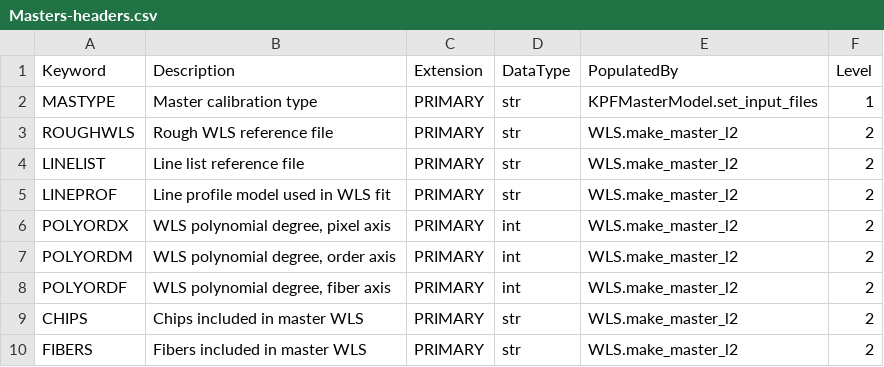
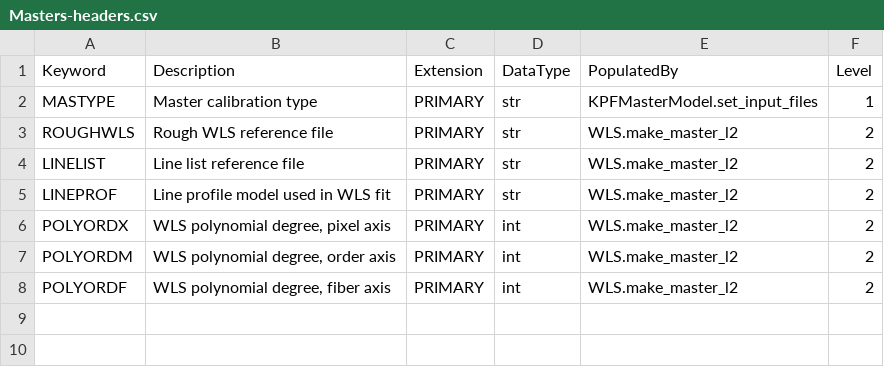
Before and after one commit to Keck-DataReductionPipelines/KPF-Pipeline, a CSV file: kpfpipe/data_models/config/Masters-headers.csv, drawn as a sheet; the diff names each change by its address in the sheet, - before the commit and + after, or states it on an @@ line.

```diff
--- a/kpfpipe/data_models/config/Masters-headers.csv
+++ b/kpfpipe/data_models/config/Masters-headers.csv
-row 9: CHIPS | Chips included in master WLS | PRIMARY | str | WLS.make_master_l2 | 2
-row 10: FIBERS | Fibers included in master WLS | PRIMARY | str | WLS.make_master_l2 | 2
```
Also changed, not shown: 3 other files.
